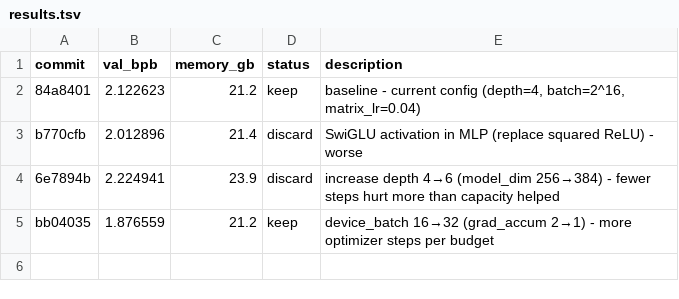
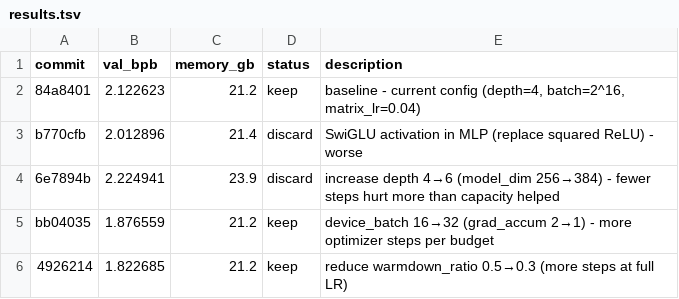
Before and after one commit to prolific-oss/autoresearch-mlx, a TSV file: results.tsv, drawn as a sheet.

Commit message:
experiment: reduce warmdown_ratio 0.5→0.3 (more steps at full LR)

```diff
--- a/results.tsv
+++ b/results.tsv
@@ -5 +5,2 @@ b770cfb	2.012896	21.4	discard	SwiGLU activation in MLP (replace squared ReLU) -
 bb04035	1.876559	21.2	keep	device_batch 16→32 (grad_accum 2→1) - more optimizer steps per budget
+4926214	1.822685	21.2	keep	reduce warmdown_ratio 0.5→0.3 (more steps at full LR)
```
Also changed, not shown: 1 other file.
